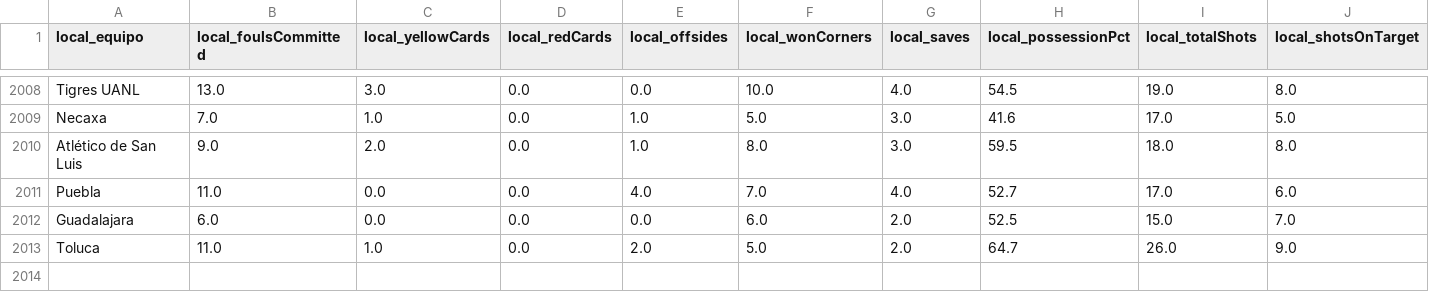
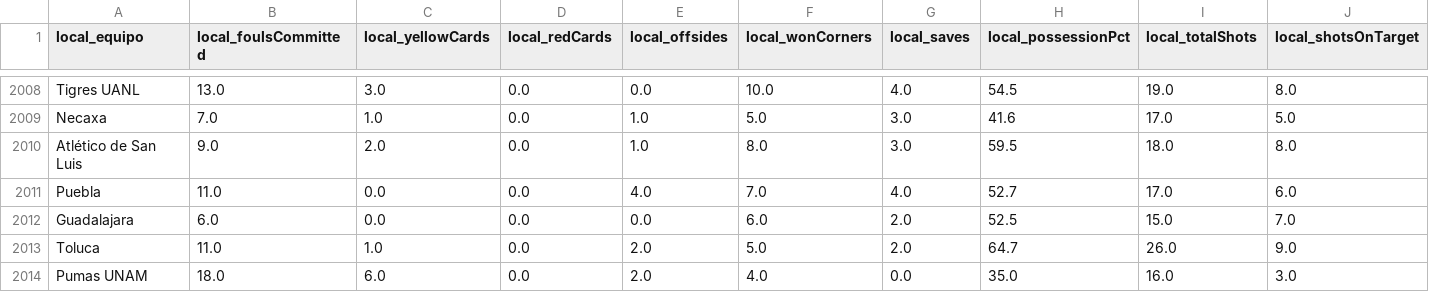
Before and after one commit to Pacortes2021/fifa-2026-hybrid-forecast, a CSV file: mex/data/box_score.csv, drawn as a sheet; only a part is shown, gaps mark what is left out; rows hold the shown columns only; the diff names each change by its address in the sheet, - before the commit and + after, or states it on an @@ line.

```diff
--- a/mex/data/box_score.csv
+++ b/mex/data/box_score.csv
+row 2014: Pumas UNAM | 18.0 | 6.0 | 0.0 | 2.0 | 4.0 | 0.0 | 35.0 | 16.0 | 3.0
```
Also changed, not shown: nba/data/box_score.csv, nba/data/fixture.csv, 12 other files.
